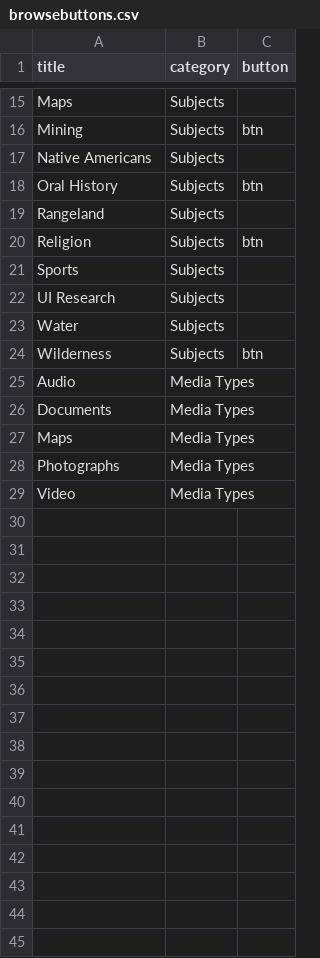
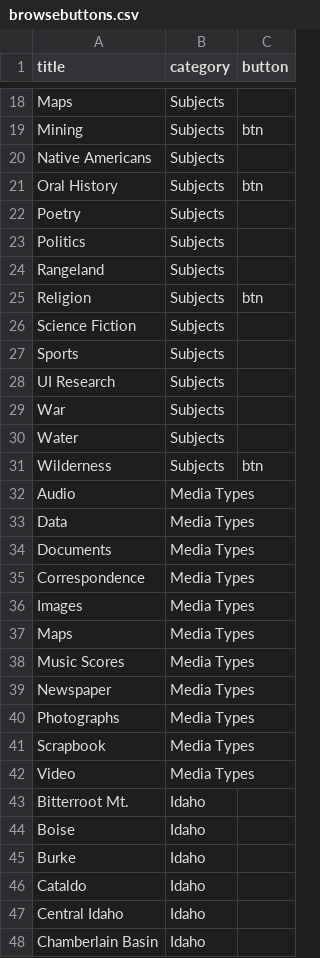
Before and after one commit to uidaholib/digital_source, a CSV file: _data/browsebuttons.csv, drawn as a sheet; only a part is shown, gaps mark what is left out; the diff covers the shown part only; the diff names each change by its address in the sheet, - before the commit and + after, or states it on an @@ line.

```diff
--- a/_data/browsebuttons.csv
+++ b/_data/browsebuttons.csv
+row 22: Poetry | Subjects
+row 23: Politics | Subjects
+row 26: Science Fiction | Subjects
+row 29: War | Subjects
+row 33: Data | Media Types
+row 35: Correspondence | Media Types
+row 36: Images | Media Types
+row 38: Music Scores | Media Types
+row 39: Newspaper | Media Types
+row 41: Scrapbook | Media Types
+row 43: Bitterroot Mt. | Idaho
+row 44: Boise | Idaho
+row 45: Burke | Idaho
+row 46: Cataldo | Idaho
+row 47: Central Idaho | Idaho
+row 48: Chamberlain Basin | Idaho
```
Also changed, not shown: 52 added rows elsewhere in this file, 2 other files.
